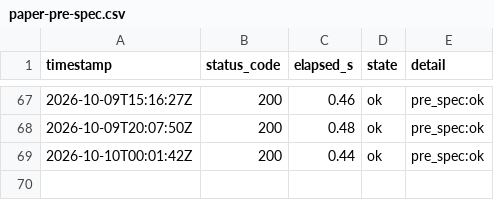
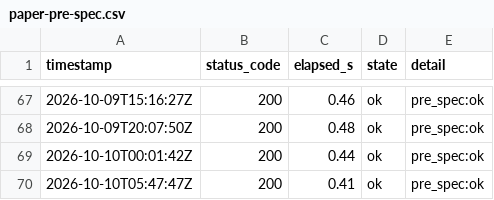
Before and after one commit to lee-sj/monitor, a CSV file: data/paper-pre-spec.csv, drawn as a sheet; only a part is shown, gaps mark what is left out; the diff names each change by its address in the sheet, - before the commit and + after, or states it on an @@ line.

```diff
--- a/data/paper-pre-spec.csv
+++ b/data/paper-pre-spec.csv
+row 70: 2026-10-10T05:47:47Z | 200 | 0.41 | ok | pre_spec:ok
```
Also changed, not shown: data/paper-biddings.csv, data/paper.csv, 1 other file.
